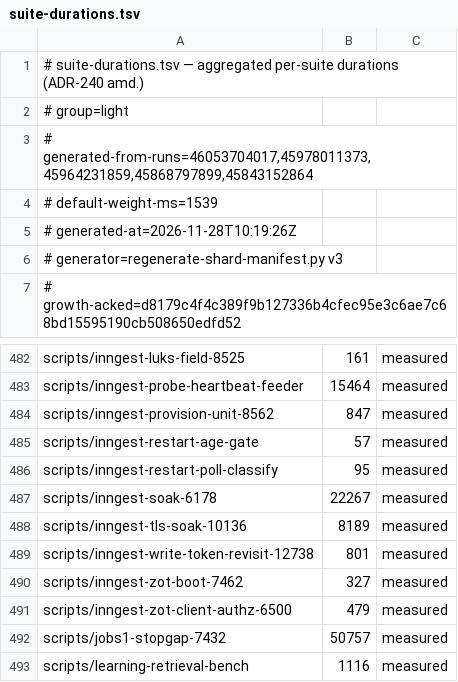
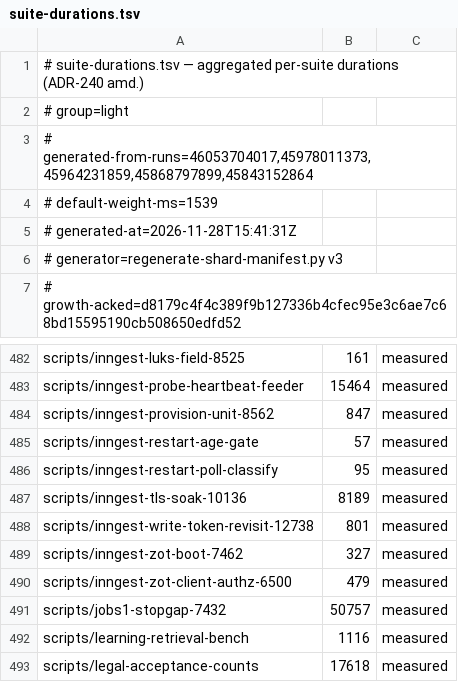
Before and after one commit to jikig-ai/soleur, a TSV file: scripts/suite-durations.tsv, drawn as a sheet; only a part is shown, gaps mark what is left out; the shorter side is filled out with more unchanged rows.

```diff
--- a/scripts/suite-durations.tsv
+++ b/scripts/suite-durations.tsv
@@ -4,3 +4,3 @@
 # default-weight-ms=1539
-# generated-at=2026-11-28T10:19:26Z
+# generated-at=2026-11-28T15:41:31Z
 # generator=regenerate-shard-manifest.py v3
@@ -486,3 +486,2 @@ scripts/inngest-restart-age-gate	57	measured
 scripts/inngest-restart-poll-classify	95	measured
-scripts/inngest-soak-6178	22267	measured
 scripts/inngest-tls-soak-10136	8189	measured
```
Also changed, not shown: scripts/suite-shard-legs.tsv, 12 other files.
